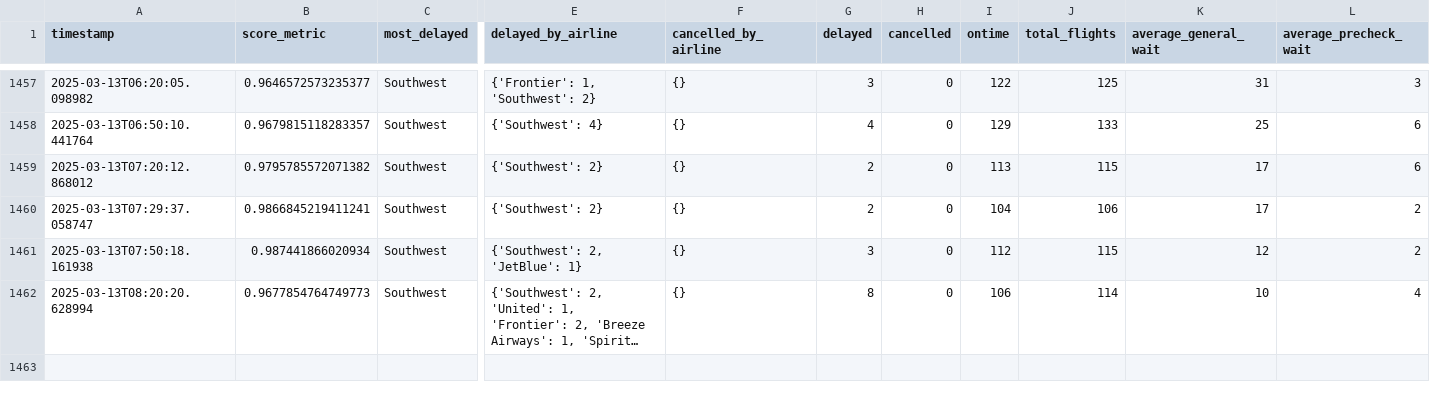
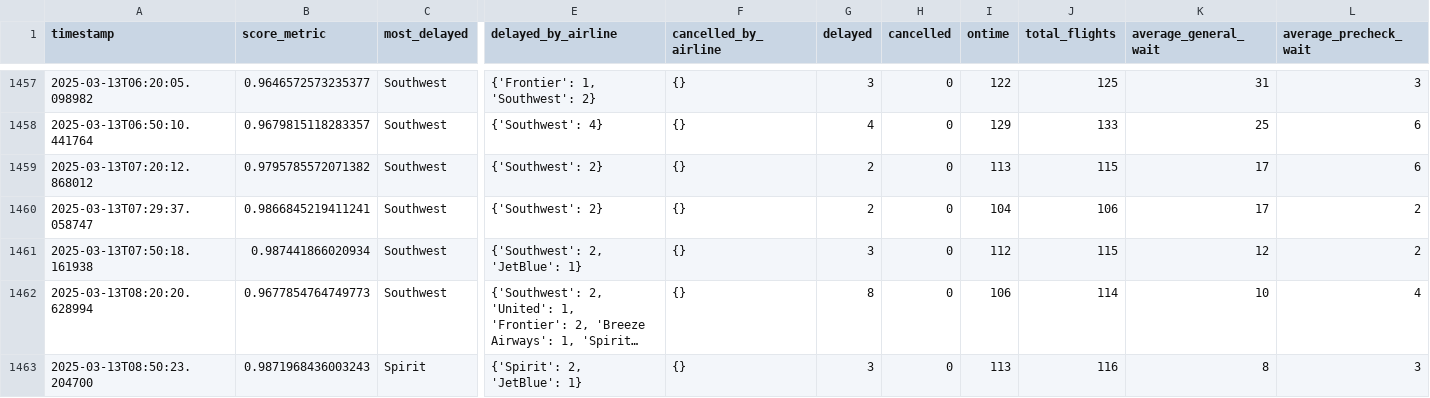
Before and after one commit to cruzdariel/how_is_mco_today, a CSV file: history.csv, drawn as a sheet; only a part is shown, gaps mark what is left out; long unchanged cells end in …; rows hold the shown columns only; the diff names each change by its address in the sheet, - before the commit and + after, or states it on an @@ line.

Commit message:
Auto-update CSV

```diff
--- a/history.csv
+++ b/history.csv
+row 1463: 2025-03-13T08:50:23.204700 | 0.9871968436003243 | Spirit | {'Spirit': 2, 'JetBlue': 1} | {} | 3 | 0 | 113 | 116 | 8 | 3
```
